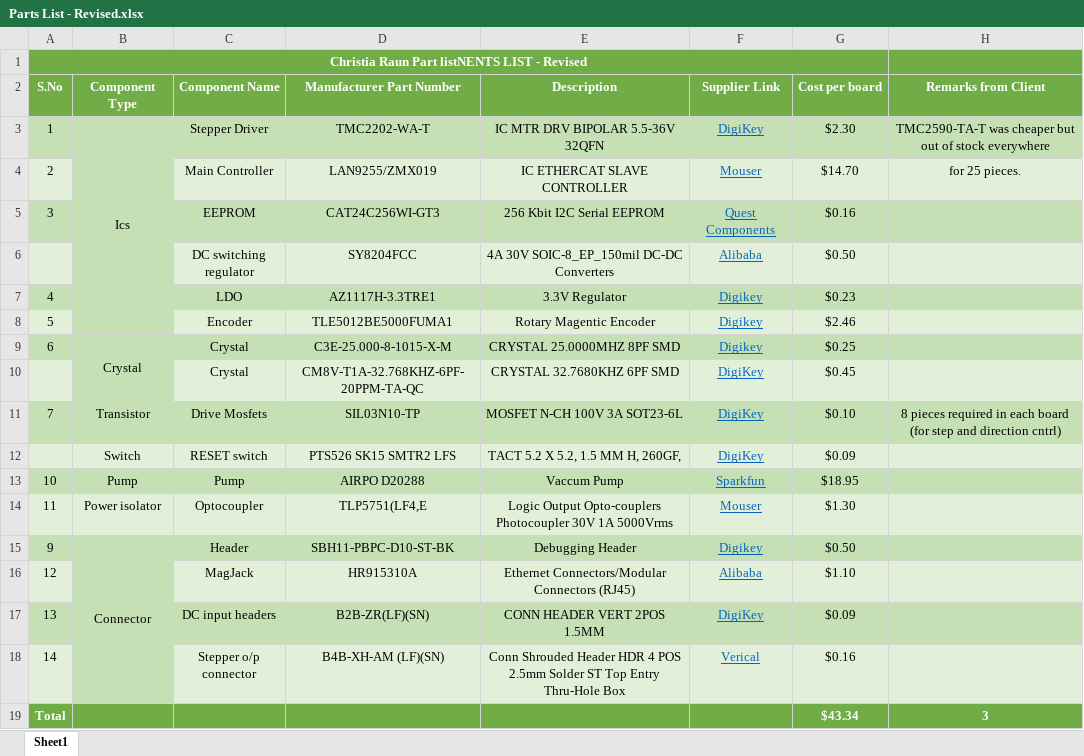
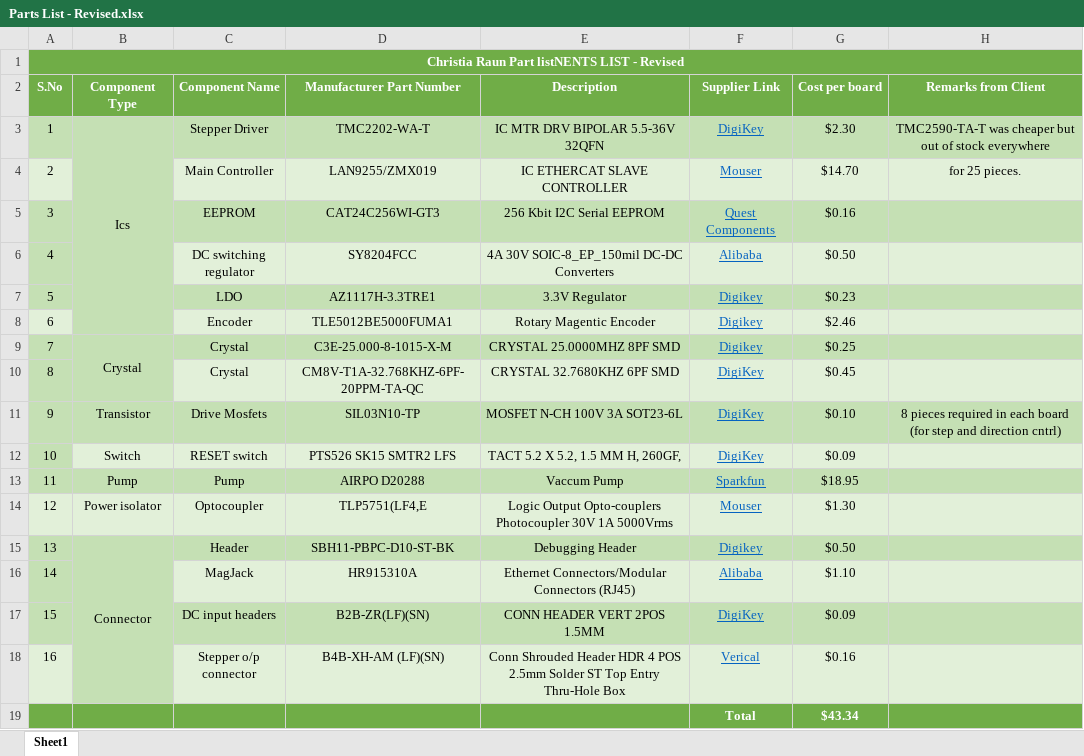
Before and after one commit to eSpark-Backup/christian-raun-ethercat-design, an Excel workbook: Documents/Dev-Files/Parts List/Parts List - Revised.xlsx, sheet Sheet1, drawn as a sheet; values as stored, in another font and other column widths than the file's, no borders; removed rows and columns are numbered as before the commit, all else as after; the diff names each change by its address in the sheet, - before the commit and + after, or states it on an @@ line.

Commit message:
Parts List adjusted

```diff
--- a/Documents/Dev-Files/Parts List/Parts List - Revised.xlsx (sheet Sheet1)
+++ b/Documents/Dev-Files/Parts List/Parts List - Revised.xlsx (sheet Sheet1)
-A1:G1 merged
+A1:H1 merged
-A6 (S.No): (empty)
+A6 (S.No): 4
-A6 fill: #E2F0D9
+A6 fill: #C5E0B4
-A7 (S.No): 4
+A7 (S.No): 5
-A8 (S.No): 5
+A8 (S.No): 6
-A9 (S.No): 6
+A9 (S.No): 7
-A10 (S.No): (empty)
+A10 (S.No): 8
-A10 fill: #E2F0D9
+A10 fill: #C5E0B4
-A11 (S.No): 7
+A11 (S.No): 9
-A12 (S.No): (empty)
+A12 (S.No): 10
-A12 fill: #E2F0D9
+A12 fill: #C5E0B4
-A13 (S.No): 10
+A13 (S.No): 11
-A14 (S.No): 11
+A14 (S.No): 12
-A15 (S.No): 9
+A15 (S.No): 13
-A16 (S.No): 12
+A16 (S.No): 14
-A16 fill: #E2F0D9
+A16 fill: #C5E0B4
-A17 (S.No): 13
+A17 (S.No): 15
-A18 (S.No): 14
+A18 (S.No): 16
-row 19: Total |  |  |  |  |  | $43.34 | 3
+row 19:  |  |  |  |  | Total | $43.34
```
